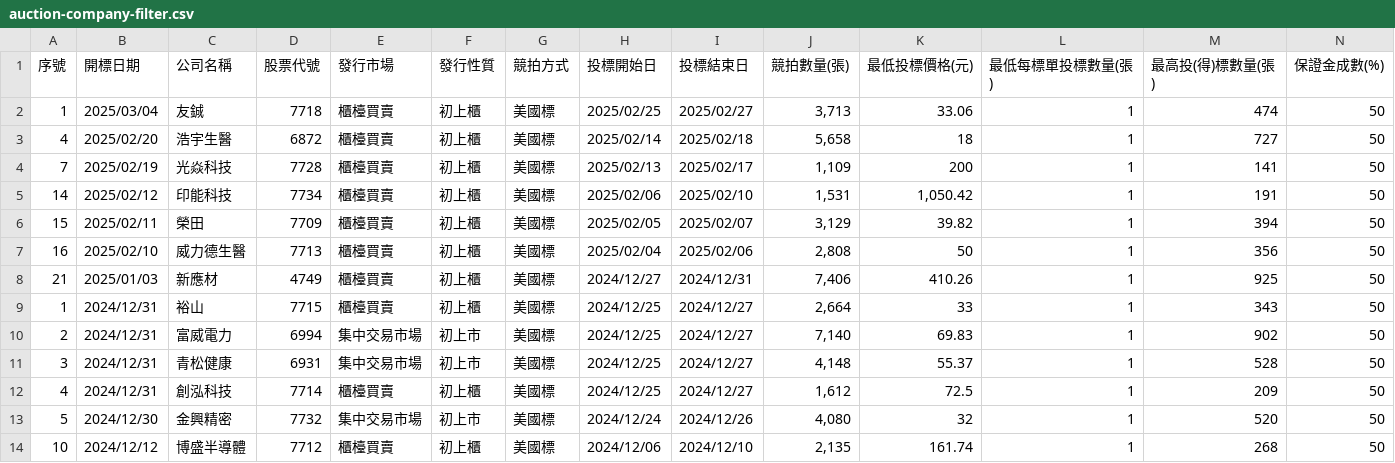
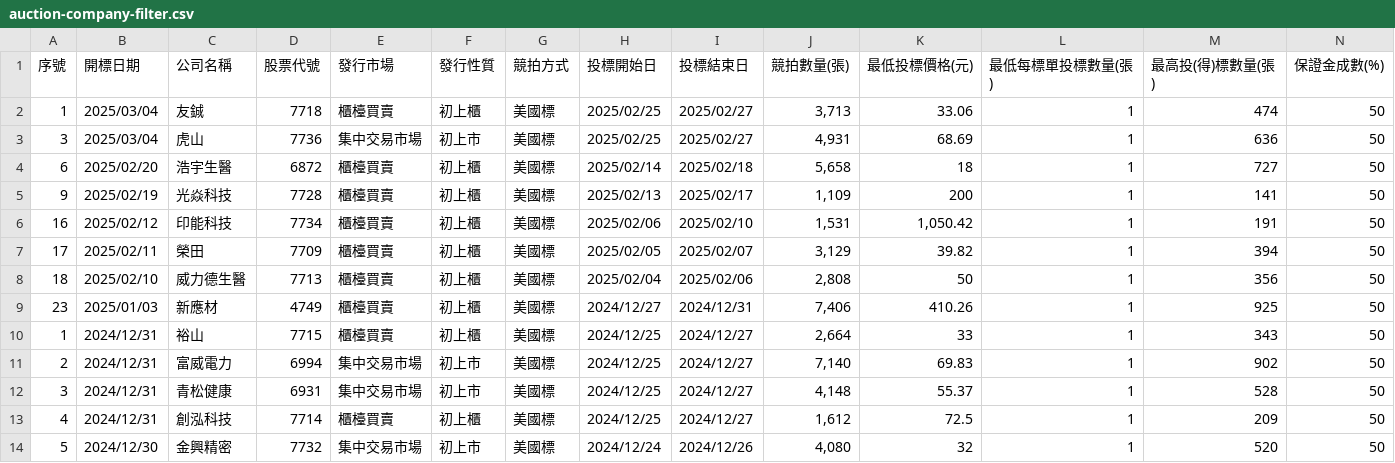
Before and after one commit to wenchiehlee/Selenium-Actions.Auction, a CSV file: auction-company-filter.csv, drawn as a sheet; only a part is shown; the shorter side is filled out with more unchanged rows; addresses are those after the commit; rows hold the shown columns only; the diff names each change by its address in the sheet, - before the commit and + after, or states it on an @@ line.

```diff
--- a/auction-company-filter.csv
+++ b/auction-company-filter.csv
+row 3: 3 | 2025/03/04 | 虎山 | 7736 | 集中交易市場 | 初上市 | 美國標 | 2025/02/25 | 2025/02/27 | 4,931 | 68.69 | 1 | 636 | 50
-A4 (序號): 4
+A4 (序號): 6
-A5 (序號): 7
+A5 (序號): 9
-A6 (序號): 14
+A6 (序號): 16
-A7 (序號): 15
+A7 (序號): 17
-A8 (序號): 16
+A8 (序號): 18
-A9 (序號): 21
+A9 (序號): 23
```
Also changed, not shown: total-cancel.csv, total.csv, 11 other files.
